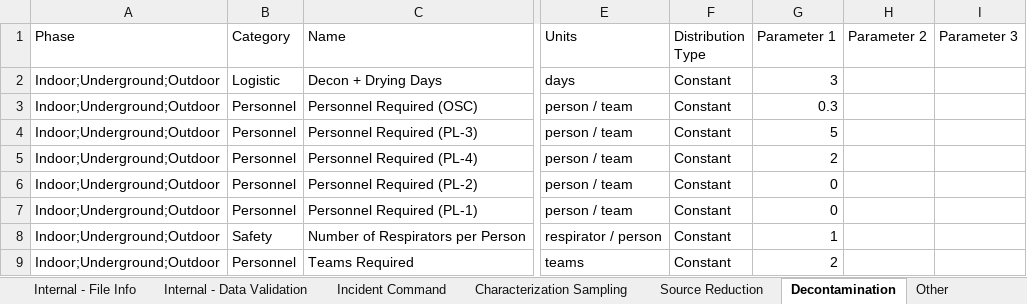
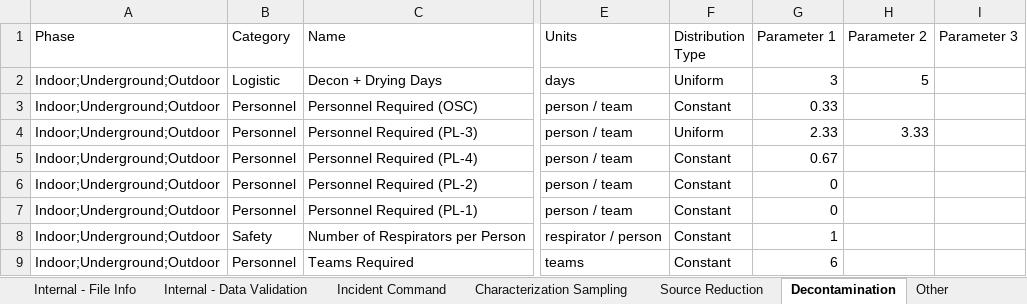
Before and after one commit to USEPA/EPADecon, an Excel workbook: Battelle.EPA.WideAreaDecon.Model.Tests/InputFiles/ModifyParametersTest.xlsx, sheet Decontamination, drawn as a sheet; only a part is shown, gaps mark what is left out; values as stored, in another font and other column widths than the file's, no borders; conditional formats and table styles not drawn; the diff covers the shown part only; the diff names each change by its address in the sheet, - before the commit and + after, or states it on an @@ line.

Commit message:
Using user-defined treatment methods to set them in parameter manager

```diff
--- a/Battelle.EPA.WideAreaDecon.Model.Tests/InputFiles/ModifyParametersTest.xlsx (sheet Decontamination)
+++ b/Battelle.EPA.WideAreaDecon.Model.Tests/InputFiles/ModifyParametersTest.xlsx (sheet Decontamination)
-F2 (Distribution Type): Constant
+F2 (Distribution Type): Uniform
-H2 (Parameter 2): (empty)
+H2 (Parameter 2): 5
-G3 (Parameter 1): 0.3
+G3 (Parameter 1): 0.33
-F4 (Distribution Type): Constant
+F4 (Distribution Type): Uniform
-G4 (Parameter 1): 5
+G4 (Parameter 1): 2.33
-H4 (Parameter 2): (empty)
+H4 (Parameter 2): 3.33
-G5 (Parameter 1): 2
+G5 (Parameter 1): 0.67
-G9 (Parameter 1): 2
+G9 (Parameter 1): 6
```
Also changed, not shown: 2 added rows and 12 edited cells elsewhere in this sheet, sheet Characterization Sampling, sheet Cost per Parameter, sheet Source Reduction, sheet Other, sheet Incident Command, sheet Physical, 9 more sheets, 5 other files.
